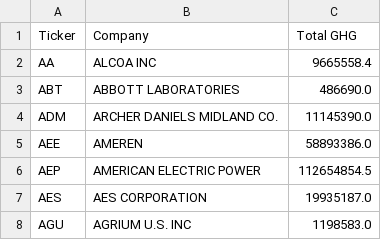
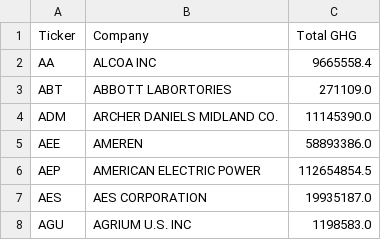
Before and after one commit to umdfiresa2024/research-lobbying, a CSV file: finaldatasets/2. generate tickers/SummedGHGs.csv (was finaldatasets/2. generate tickers/cleaned_flight_no_NA.csv), drawn as a sheet; only a part is shown.

```diff
--- a/finaldatasets/2. generate tickers/cleaned_flight_no_NA.csv
+++ b/finaldatasets/2. generate tickers/SummedGHGs.csv
@@ -2,3 +2,3 @@ Ticker,Company,Total GHG
  AA,ALCOA INC,9665558.4
- ABT,ABBOTT LABORATORIES,486690.0
+ ABT,ABBOTT LABORTORIES,271109.0
  ADM,ARCHER DANIELS MIDLAND CO.,11145390.0
```
Also changed, not shown: finaldatasets/2. generate tickers/company2ticker.csv, 4 other files.
